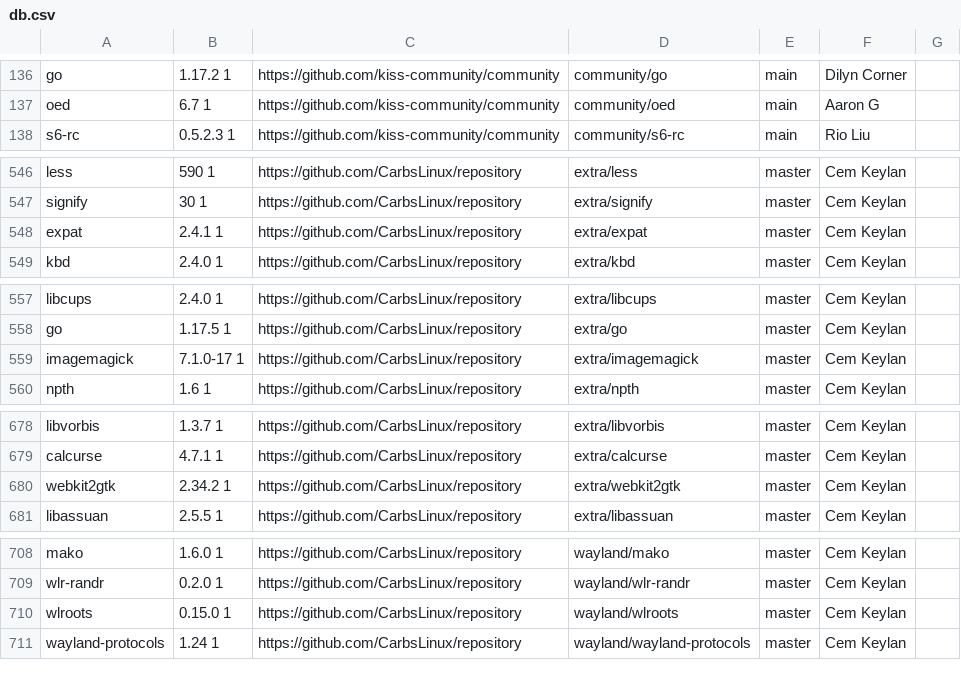
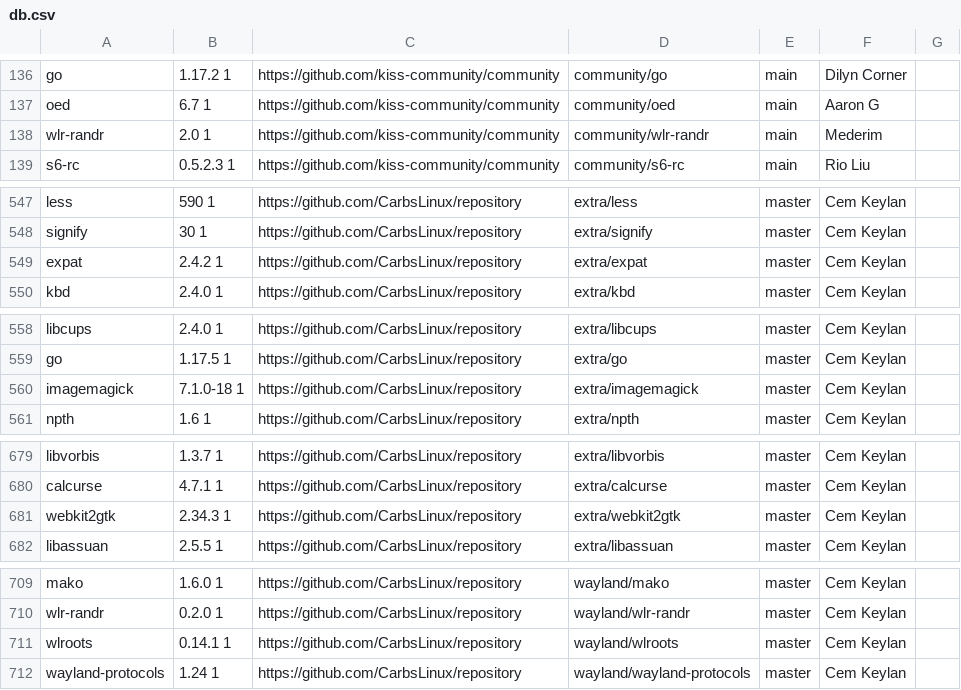
Before and after one commit to jedahan/kiss-find, a CSV file: db.csv, drawn as a sheet; only a part is shown, gaps mark what is left out; the diff covers the shown part only.

Commit message:
Deploying to github-pages from @ jedahan/kiss-find@1d875ddeadf01e488116dcd5e0c1007b8672ebd2 🚀

```diff
--- a/db.csv
+++ b/db.csv
@@ -137,2 +137,3 @@ go,1.17.2 1,https://github.com/kiss-community/community,community/go,main,"Dilyn
 oed,6.7 1 ,https://github.com/kiss-community/community,community/oed,main,"Aaron G"," "
+wlr-randr,2.0 1,https://github.com/kiss-community/community,community/wlr-randr,main,"Mederim"," "
 s6-rc,0.5.2.3 1,https://github.com/kiss-community/community,community/s6-rc,main,"Rio Liu"," "
@@ -547,3 +548,3 @@ less,590 1,https://github.com/CarbsLinux/repository,extra/less,master,"Cem Keyla
 signify,30 1,https://github.com/CarbsLinux/repository,extra/signify,master,"Cem Keylan"," "
-expat,2.4.1 1,https://github.com/CarbsLinux/repository,extra/expat,master,"Cem Keylan"," "
+expat,2.4.2 1,https://github.com/CarbsLinux/repository,extra/expat,master,"Cem Keylan"," "
 kbd,2.4.0 1,https://github.com/CarbsLinux/repository,extra/kbd,master,"Cem Keylan"," "
@@ -558,3 +559,3 @@ libcups,2.4.0 1,https://github.com/CarbsLinux/repository,extra/libcups,master,"C
 go,1.17.5 1,https://github.com/CarbsLinux/repository,extra/go,master,"Cem Keylan"," "
-imagemagick,7.1.0-17 1,https://github.com/CarbsLinux/repository,extra/imagemagick,master,"Cem Keylan"," "
+imagemagick,7.1.0-18 1,https://github.com/CarbsLinux/repository,extra/imagemagick,master,"Cem Keylan"," "
 npth,1.6 1,https://github.com/CarbsLinux/repository,extra/npth,master,"Cem Keylan"," "
@@ -679,3 +680,3 @@ libvorbis,1.3.7 1,https://github.com/CarbsLinux/repository,extra/libvorbis,maste
 calcurse,4.7.1 1,https://github.com/CarbsLinux/repository,extra/calcurse,master,"Cem Keylan"," "
-webkit2gtk,2.34.2 1,https://github.com/CarbsLinux/repository,extra/webkit2gtk,master,"Cem Keylan"," "
+webkit2gtk,2.34.3 1,https://github.com/CarbsLinux/repository,extra/webkit2gtk,master,"Cem Keylan"," "
 libassuan,2.5.5 1,https://github.com/CarbsLinux/repository,extra/libassuan,master,"Cem Keylan"," "
@@ -709,3 +710,3 @@ mako,1.6.0 1,https://github.com/CarbsLinux/repository,wayland/mako,master,"Cem K
 wlr-randr,0.2.0 1,https://github.com/CarbsLinux/repository,wayland/wlr-randr,master,"Cem Keylan"," "
-wlroots,0.15.0 1,https://github.com/CarbsLinux/repository,wayland/wlroots,master,"Cem Keylan"," "
+wlroots,0.14.1 1,https://github.com/CarbsLinux/repository,wayland/wlroots,master,"Cem Keylan"," "
 wayland-protocols,1.24 1,https://github.com/CarbsLinux/repository,wayland/wayland-protocols,master,"Cem Keylan"," "
```
Also changed, not shown: 1 edited cell elsewhere in this file, 2 other files.
